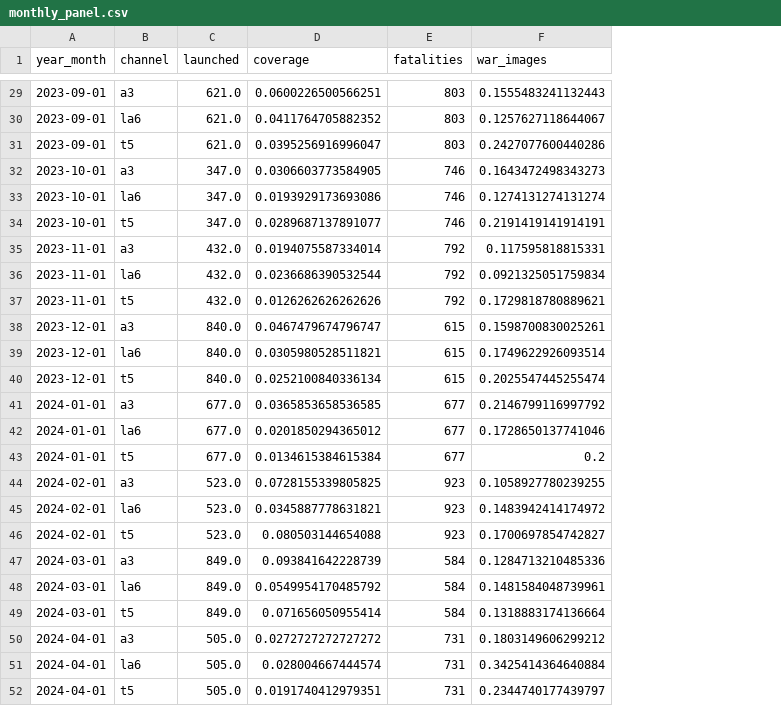
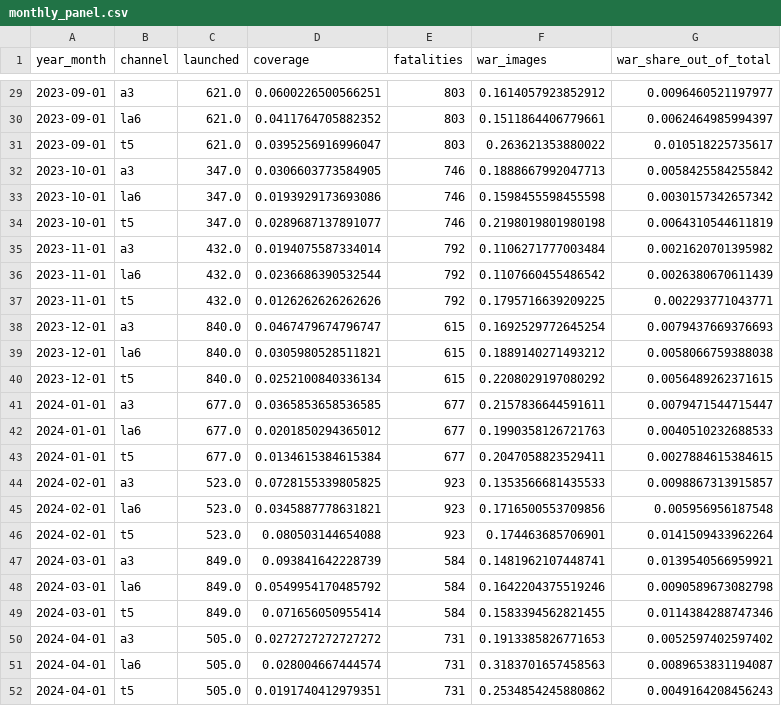
Before and after one commit to adgianv/Thesis---War-Image-Classification, a CSV file: data/monthly_panel.csv, drawn as a sheet; only a part is shown, gaps mark what is left out; the diff covers the shown part only; the diff names each change by its address in the sheet, - before the commit and + after, or states it on an @@ line.

```diff
--- a/data/monthly_panel.csv
+++ b/data/monthly_panel.csv
+column G (war_share_out_of_total), rows 29-52: 0.0096460521197977 | 0.0062464985994397 | 0.010518225735617 | 0.0058425584255842 | 0.0030157342657342 | 0.0064310544611819 | 0.0021620701395982 | 0.0026380670611439 | 0.002293771043771 | 0.0079437669376693 | 0.0058066759388038 | 0.0056489262371615 | 0.0079471544715447 | 0.0040510232688533 | 0.0027884615384615 | 0.0098867313915857 | 0.005956956187548 | 0.0141509433962264 | 0.0139540566959921 | 0.0090589673082798 | 0.0114384288747346 | 0.0052597402597402 | 0.0089653831194087 | 0.0049164208456243
-F29 (war_images): 0.1555483241132443
+F29 (war_images): 0.1614057923852912
-F30 (war_images): 0.1257627118644067
+F30 (war_images): 0.1511864406779661
-F31 (war_images): 0.2427077600440286
+F31 (war_images): 0.263621353880022
-F32 (war_images): 0.1643472498343273
+F32 (war_images): 0.1888667992047713
-F33 (war_images): 0.1274131274131274
+F33 (war_images): 0.1598455598455598
-F34 (war_images): 0.2191419141914191
+F34 (war_images): 0.2198019801980198
-F35 (war_images): 0.117595818815331
+F35 (war_images): 0.1106271777003484
-F36 (war_images): 0.0921325051759834
+F36 (war_images): 0.1107660455486542
-F37 (war_images): 0.1729818780889621
+F37 (war_images): 0.1795716639209225
-F38 (war_images): 0.1598700830025261
+F38 (war_images): 0.1692529772645254
-F39 (war_images): 0.1749622926093514
+F39 (war_images): 0.1889140271493212
-F40 (war_images): 0.2025547445255474
+F40 (war_images): 0.2208029197080292
-F41 (war_images): 0.2146799116997792
+F41 (war_images): 0.2157836644591611
-F42 (war_images): 0.1728650137741046
+F42 (war_images): 0.1990358126721763
-F43 (war_images): 0.2
+F43 (war_images): 0.2047058823529411
-F44 (war_images): 0.1058927780239255
+F44 (war_images): 0.1353566681435533
-F45 (war_images): 0.1483942414174972
+F45 (war_images): 0.1716500553709856
-F46 (war_images): 0.1700697854742827
+F46 (war_images): 0.174463685706901
-F47 (war_images): 0.1284713210485336
+F47 (war_images): 0.1481962107448741
-F48 (war_images): 0.1481584048739961
+F48 (war_images): 0.1642204375519246
-F49 (war_images): 0.1318883174136664
+F49 (war_images): 0.1583394562821455
-F50 (war_images): 0.1803149606299212
+F50 (war_images): 0.1913385826771653
-F51 (war_images): 0.3425414364640884
+F51 (war_images): 0.3183701657458563
-F52 (war_images): 0.2344740177439797
+F52 (war_images): 0.2534854245880862
```
Also changed, not shown: 26 edited cells elsewhere in this file, data/aggregated_data.csv, data/aggregated_data_weekly.csv, 6 other files.
